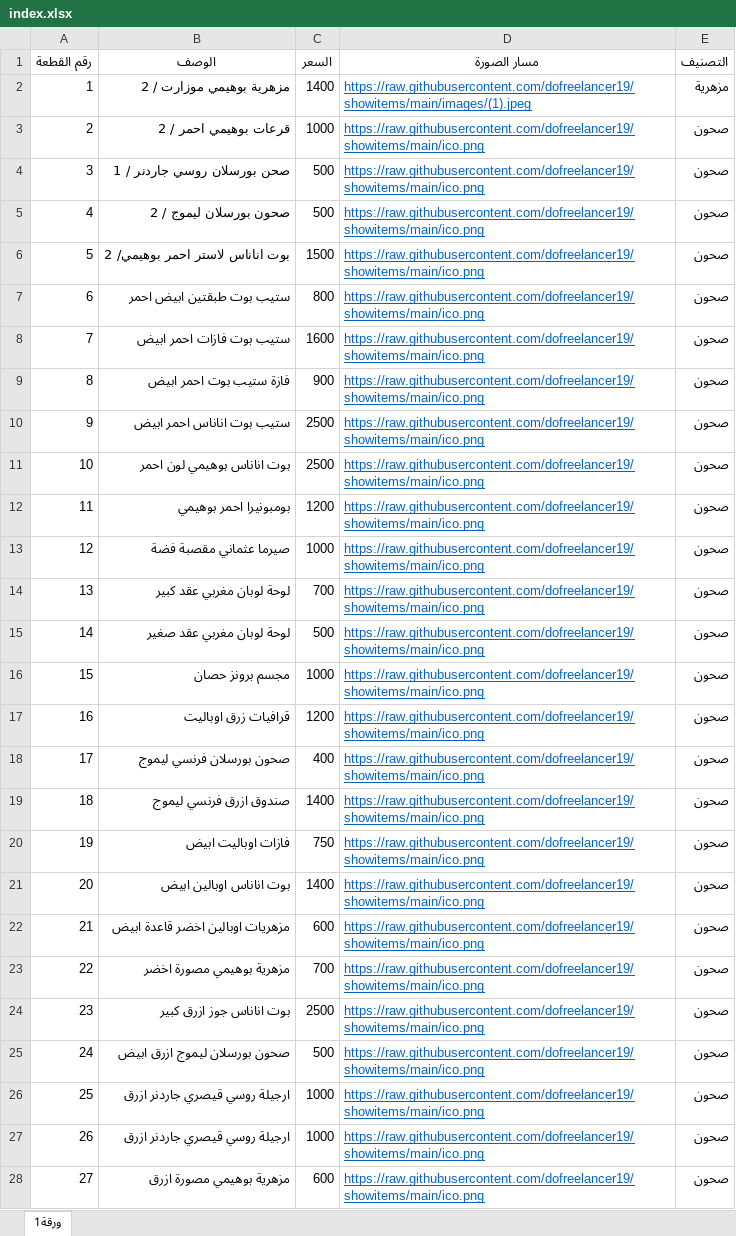
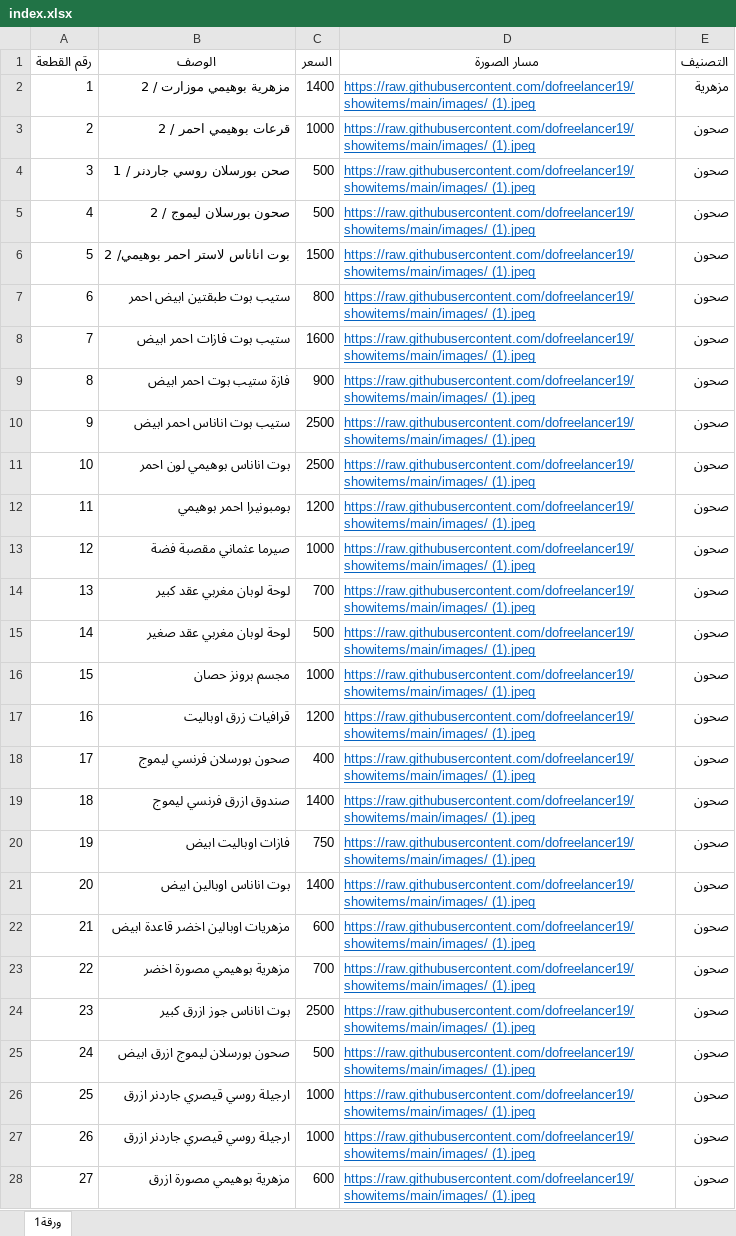
Before and after one commit to dofreelancer19/showitems, an Excel workbook: index.xlsx, sheet ورقة1, drawn as a sheet; only a part is shown; values as stored, in another font and other column widths than the file's, no borders; the diff covers the shown part only; the diff names each change by its address in the sheet, - before the commit and + after, or states it on an @@ line.

Commit message:
Add files via upload

```diff
--- a/index.xlsx (sheet ورقة1)
+++ b/index.xlsx (sheet ورقة1)
-D2 (مسار الصورة): https://raw.githubusercontent.com/dofreelancer19/showitems/main/images/(1).jpeg
+D2 (مسار الصورة): https://raw.githubusercontent.com/dofreelancer19/showitems/main/images/ (1).jpeg
-D3:D28 (مسار الصورة): https://raw.githubusercontent.com/dofreelancer19/showitems/main/ico.png
+D3:D28 (مسار الصورة): https://raw.githubusercontent.com/dofreelancer19/showitems/main/images/ (1).jpeg
```
Also changed, not shown: 23 edited cells elsewhere in this sheet.
